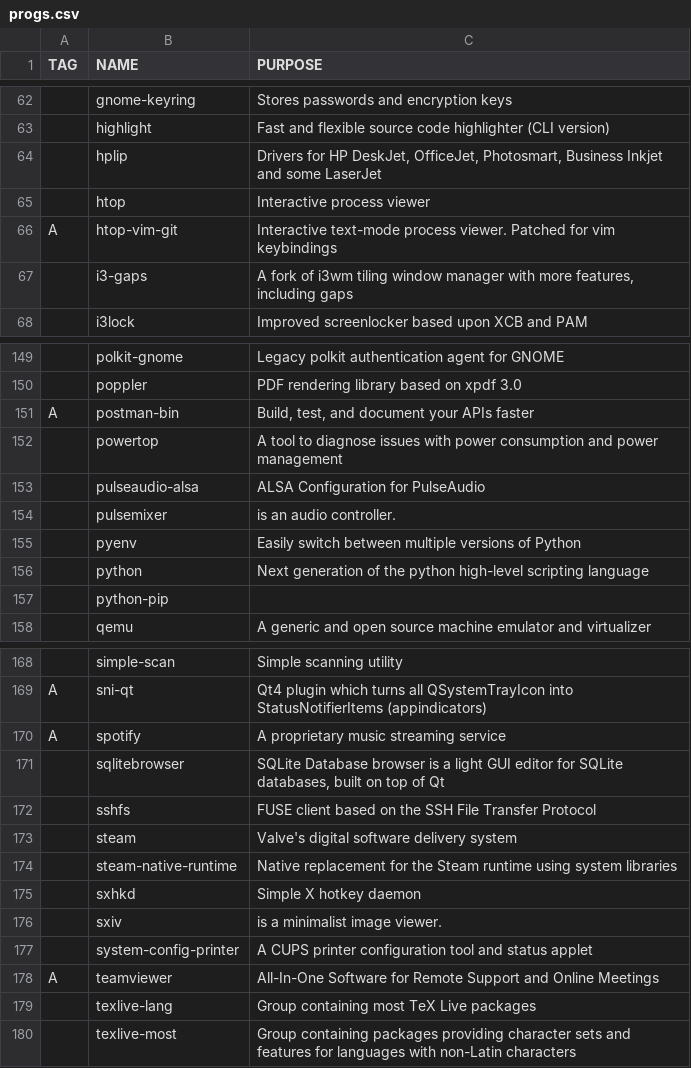
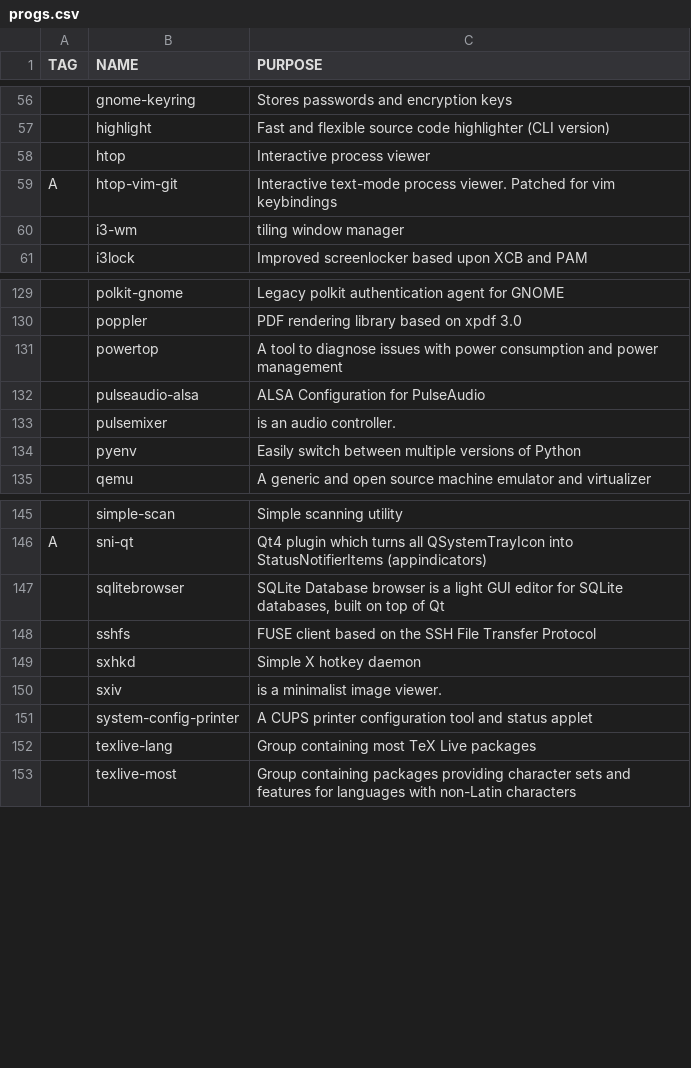
Before and after one commit to remolueoend/rayrice, a CSV file: progs.csv, drawn as a sheet; only a part is shown, gaps mark what is left out; removed rows and columns are numbered as before the commit, all else as after; the diff covers the shown part only; the diff names each change by its address in the sheet, - before the commit and + after, or states it on an @@ line.

```diff
--- a/progs.csv
+++ b/progs.csv
-row 64:  | hplip | Drivers for HP DeskJet, OfficeJet, Photosmart, Business Inkjet and some LaserJet
-row 67:  | i3-gaps | A fork of i3wm tiling window manager with more features, including gaps
+row 60:  | i3-wm | tiling window manager
-row 151: A | postman-bin | Build, test, and document your APIs faster
-row 156:  | python | Next generation of the python high-level scripting language
-row 157:  | python-pip
-row 170: A | spotify | A proprietary music streaming service
-row 173:  | steam | Valve's digital software delivery system
-row 174:  | steam-native-runtime | Native replacement for the Steam runtime using system libraries
-row 178: A | teamviewer | All-In-One Software for Remote Support and Online Meetings
```
Also changed, not shown: 24 removed rows elsewhere in this file.
